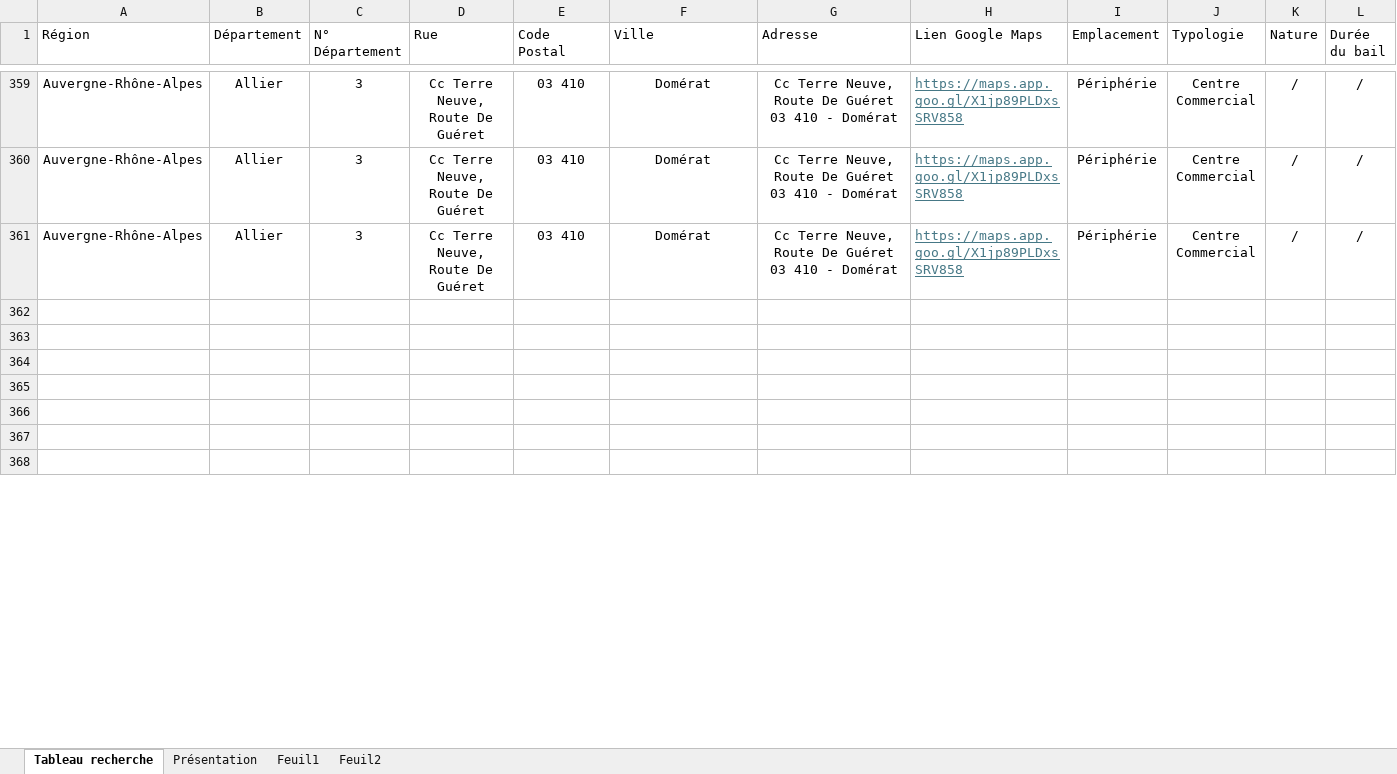
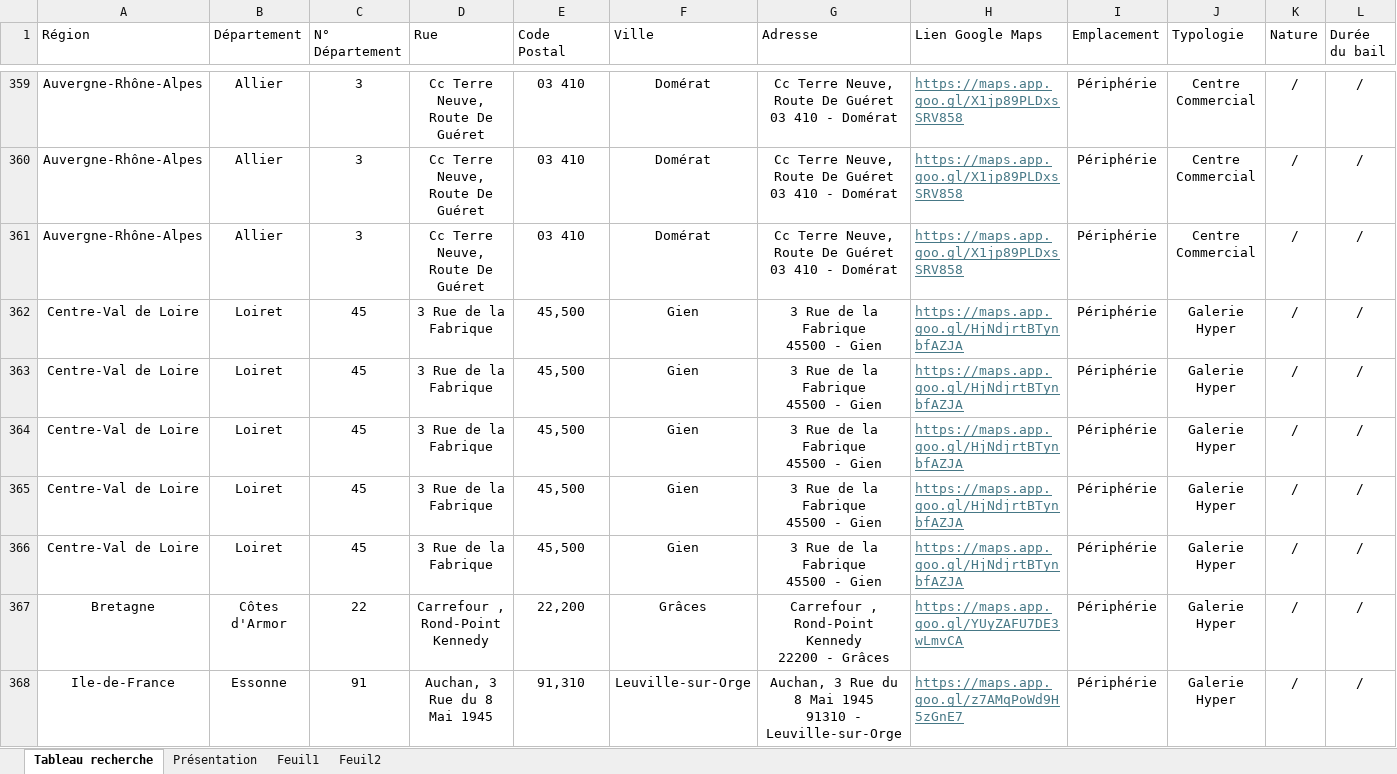
Before and after one commit to guillaume-smbg/SMBG-Carte-Interactive, an Excel workbook: Liste des lots.xlsx, sheet Tableau recherche, drawn as a sheet; only a part is shown, gaps mark what is left out; values as stored, in another font and other column widths than the file's, no borders; table styles not drawn; rows hold the shown columns only; ↵ is a line break in a cell; the diff covers the shown part only; the diff names each change by its address in the sheet, - before the commit and + after, or states it on an @@ line.

Commit message:
Add files via upload

```diff
--- a/Liste des lots.xlsx (sheet Tableau recherche)
+++ b/Liste des lots.xlsx (sheet Tableau recherche)
-row 362: (empty)
+row 362: Centre-Val de Loire | Loiret | 45 | 3 Rue de la Fabrique | 45,500 | Gien | 3 Rue de la Fabrique ↵ 45500 - Gien | https://maps.app.goo.gl/HjNdjrtBTynbfAZJA | Périphérie | Galerie Hyper | / | /
-row 363: (empty)
+row 363: Centre-Val de Loire | Loiret | 45 | 3 Rue de la Fabrique | 45,500 | Gien | 3 Rue de la Fabrique ↵ 45500 - Gien | https://maps.app.goo.gl/HjNdjrtBTynbfAZJA | Périphérie | Galerie Hyper | / | /
-row 364: (empty)
+row 364: Centre-Val de Loire | Loiret | 45 | 3 Rue de la Fabrique | 45,500 | Gien | 3 Rue de la Fabrique ↵ 45500 - Gien | https://maps.app.goo.gl/HjNdjrtBTynbfAZJA | Périphérie | Galerie Hyper | / | /
-row 365: (empty)
+row 365: Centre-Val de Loire | Loiret | 45 | 3 Rue de la Fabrique | 45,500 | Gien | 3 Rue de la Fabrique ↵ 45500 - Gien | https://maps.app.goo.gl/HjNdjrtBTynbfAZJA | Périphérie | Galerie Hyper | / | /
-row 366: (empty)
+row 366: Centre-Val de Loire | Loiret | 45 | 3 Rue de la Fabrique | 45,500 | Gien | 3 Rue de la Fabrique ↵ 45500 - Gien | https://maps.app.goo.gl/HjNdjrtBTynbfAZJA | Périphérie | Galerie Hyper | / | /
-row 367: (empty)
+row 367: Bretagne | Côtes d'Armor | 22 | Carrefour , Rond-Point Kennedy | 22,200 | Grâces | Carrefour , Rond-Point Kennedy ↵ 22200 - Grâces | https://maps.app.goo.gl/YUyZAFU7DE3wLmvCA | Périphérie | Galerie Hyper | / | /
-row 368: (empty)
+row 368: Ile-de-France | Essonne | 91 | Auchan, 3 Rue du 8 Mai 1945 | 91,310 | Leuville-sur-Orge | Auchan, 3 Rue du 8 Mai 1945 ↵ 91310 - Leuville-sur-Orge | https://maps.app.goo.gl/z7AMqPoWd9H5zGnE7 | Périphérie | Galerie Hyper | / | /
```
Also changed, not shown: 348 edited cells elsewhere in this sheet.
